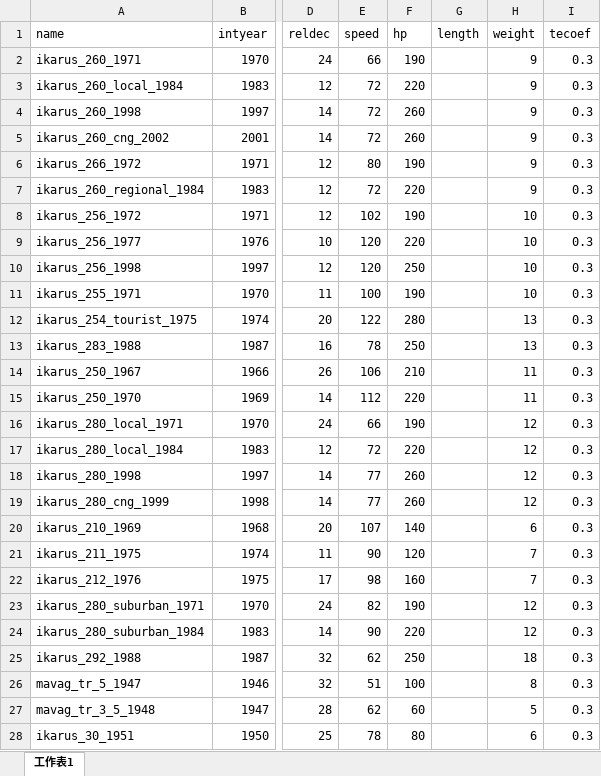
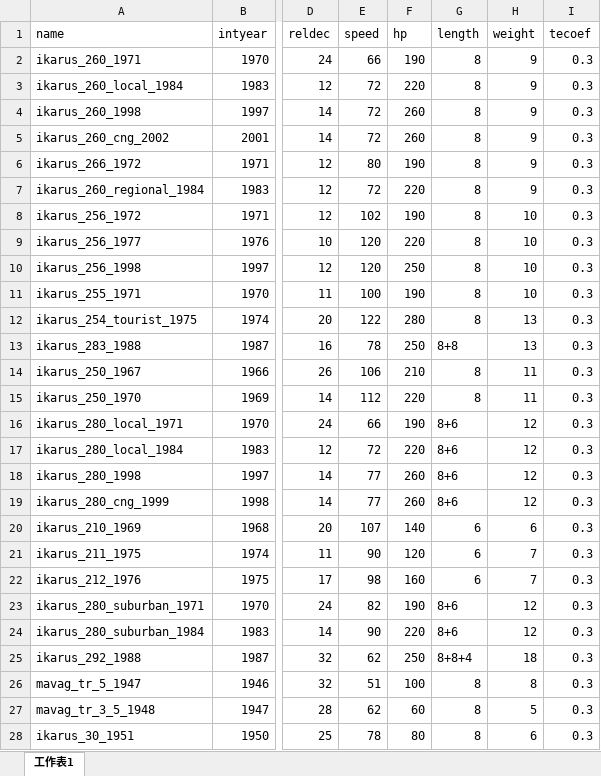
Before and after one commit to JohnFranklin523/Ikarus-Set-Fix, an Excel workbook: docs/ikarusfix.xlsx, sheet 工作表1, drawn as a sheet; only a part is shown, gaps mark what is left out; values as stored, in another font and other column widths than the file's, no borders; the diff covers the shown part only; the diff names each change by its address in the sheet, - before the commit and + after, or states it on an @@ line.

```diff
--- a/docs/ikarusfix.xlsx (sheet 工作表1)
+++ b/docs/ikarusfix.xlsx (sheet 工作表1)
-G2:G12 (length): (empty)
+G2:G12 (length): 8
-G13 (length): (empty)
+G13 (length): 8+8
-G14:G15 (length): (empty)
+G14:G15 (length): 8
-G16:G19 (length): (empty)
+G16:G19 (length): 8+6
-G20:G22 (length): (empty)
+G20:G22 (length): 6
-G23:G24 (length): (empty)
+G23:G24 (length): 8+6
-G25 (length): (empty)
+G25 (length): 8+8+4
-G26:G28 (length): (empty)
+G26:G28 (length): 8
```
Also changed, not shown: 51 edited cells elsewhere in this sheet, 12 other files.
